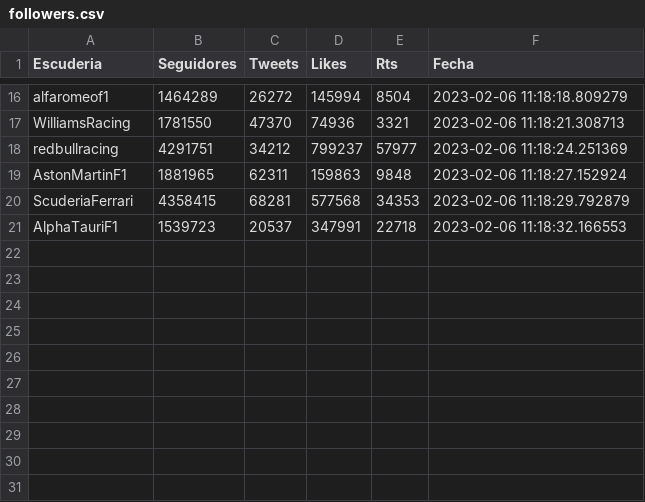
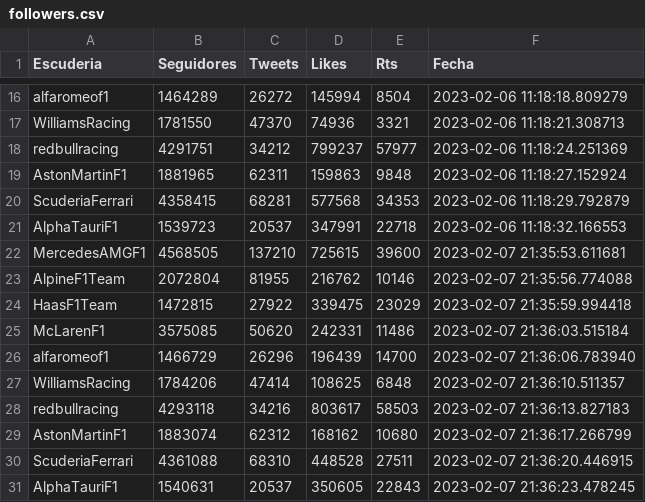
Before and after one commit to ivamorgra/TFG-F1, a CSV file: datasets/followers.csv, drawn as a sheet; only a part is shown, gaps mark what is left out; the diff names each change by its address in the sheet, - before the commit and + after, or states it on an @@ line.

```diff
--- a/datasets/followers.csv
+++ b/datasets/followers.csv
+row 22: MercedesAMGF1 | 4568505 | 137210 | 725615 | 39600 | 2023-02-07 21:35:53.611681
+row 23: AlpineF1Team | 2072804 | 81955 | 216762 | 10146 | 2023-02-07 21:35:56.774088
+row 24: HaasF1Team | 1472815 | 27922 | 339475 | 23029 | 2023-02-07 21:35:59.994418
+row 25: McLarenF1 | 3575085 | 50620 | 242331 | 11486 | 2023-02-07 21:36:03.515184
+row 26: alfaromeof1 | 1466729 | 26296 | 196439 | 14700 | 2023-02-07 21:36:06.783940
+row 27: WilliamsRacing | 1784206 | 47414 | 108625 | 6848 | 2023-02-07 21:36:10.511357
+row 28: redbullracing | 4293118 | 34216 | 803617 | 58503 | 2023-02-07 21:36:13.827183
+row 29: AstonMartinF1 | 1883074 | 62312 | 168162 | 10680 | 2023-02-07 21:36:17.266799
+row 30: ScuderiaFerrari | 4361088 | 68310 | 448528 | 27511 | 2023-02-07 21:36:20.446915
+row 31: AlphaTauriF1 | 1540631 | 20537 | 350605 | 22843 | 2023-02-07 21:36:23.478245
```
Also changed, not shown: 5 other files.
